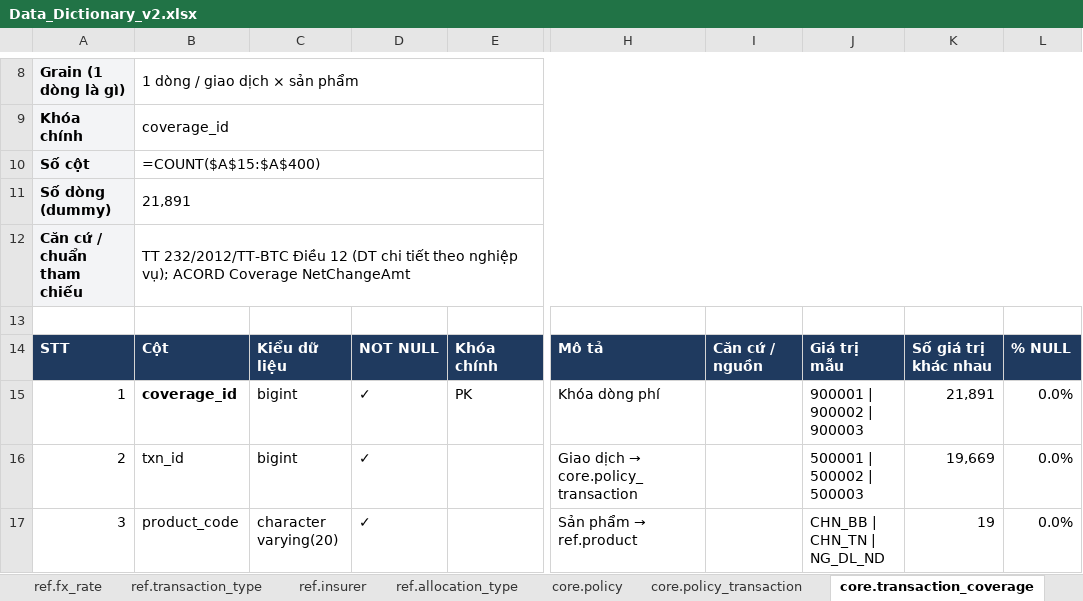
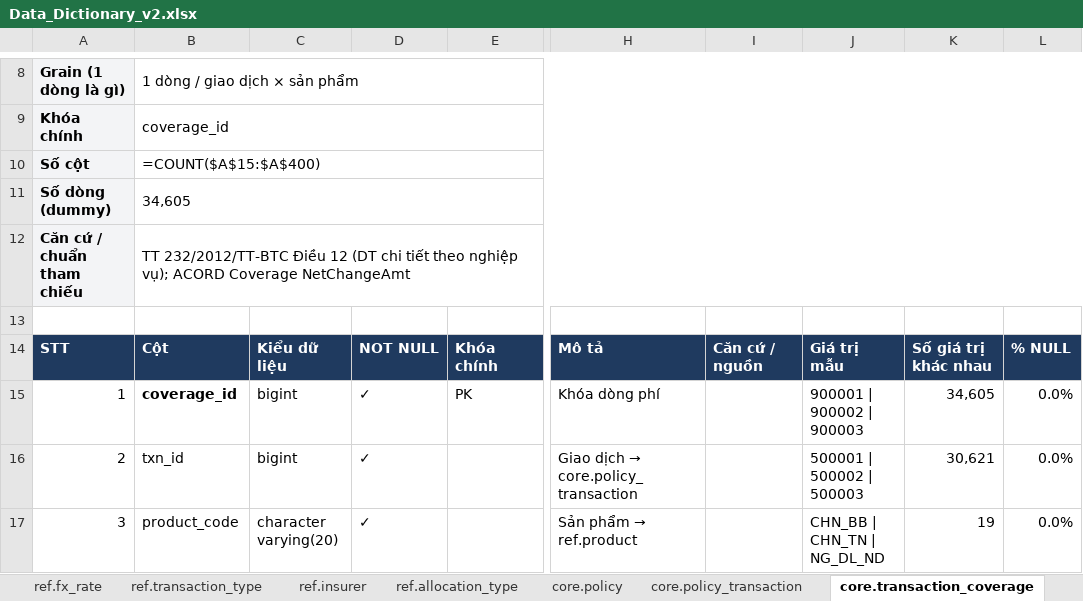
Before and after one commit to kaitosherlock/gendatainsurance, an Excel workbook: docs/Data_Dictionary_v2.xlsx, sheet core.transaction_coverage, drawn as a sheet; only a part is shown, gaps mark what is left out; values as stored, in another font and other column widths than the file's, no borders; formulas without a stored value are shown as written; the diff covers the shown part only; the diff names each change by its address in the sheet, - before the commit and + after, or states it on an @@ line.

```diff
--- a/docs/Data_Dictionary_v2.xlsx (sheet core.transaction_coverage)
+++ b/docs/Data_Dictionary_v2.xlsx (sheet core.transaction_coverage)
-B11: 21,891
+B11: 34,605
-K15: 21,891
+K15: 34,605
-K16: 19,669
+K16: 30,621
```
Also changed, not shown: 2 added rows, 2 removed rows and 14 edited cells elsewhere in this sheet, sheet Tổng quan bảng, sheet Quan hệ FK, sheet Quy tắc nghiệp vụ, sheet core.policy_transaction, sheet core.policy, sheet Kịch bản dữ liệu, 4 more sheets, other sheet tabs, 2 other files.
